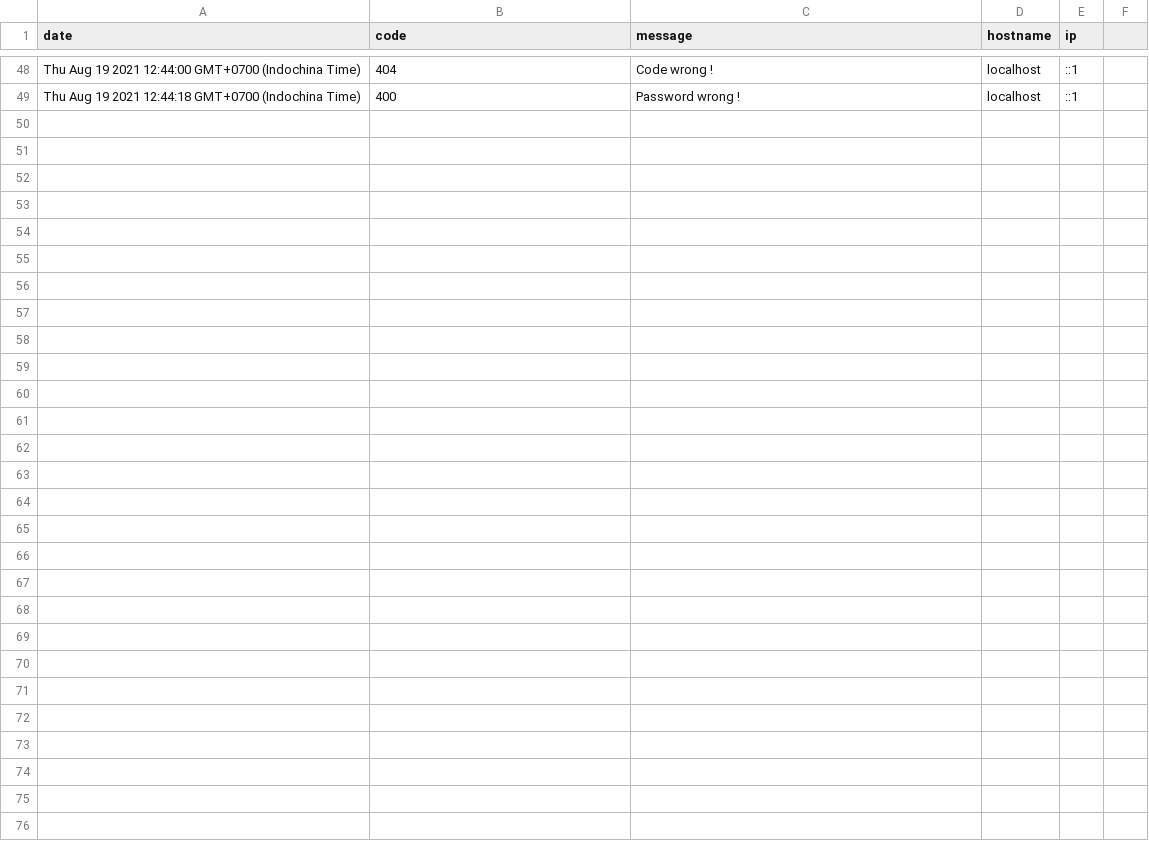
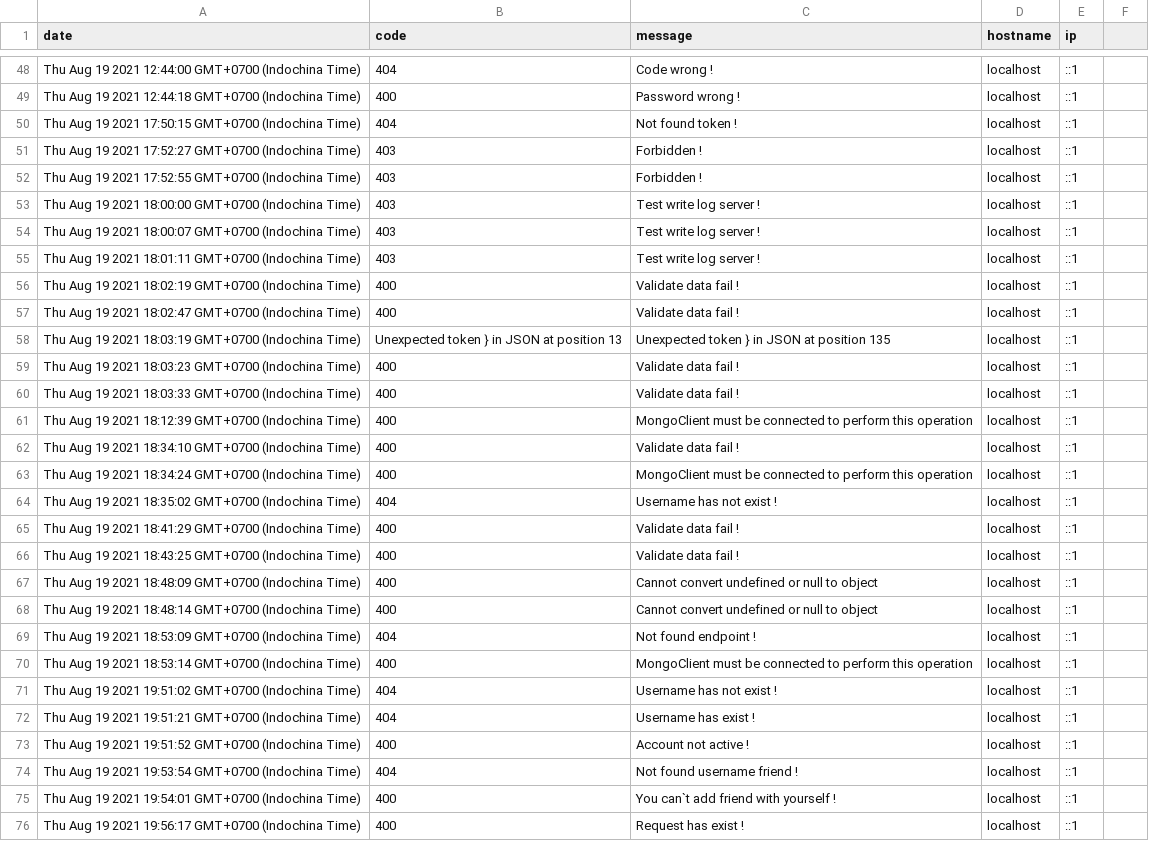
Before and after one commit to baroned1707/MegaTalk, a CSV file: log/log.csv, drawn as a sheet; only a part is shown, gaps mark what is left out.

```diff
--- a/log/log.csv
+++ b/log/log.csv
@@ -49 +49,28 @@ Thu Aug 19 2021 12:44:00 GMT+0700 (Indochina Time),404,Code wrong !,localhost,::
 Thu Aug 19 2021 12:44:18 GMT+0700 (Indochina Time),400,Password wrong !,localhost,::1
+Thu Aug 19 2021 17:50:15 GMT+0700 (Indochina Time),404,Not found token !,localhost,::1
+Thu Aug 19 2021 17:52:27 GMT+0700 (Indochina Time),403,Forbidden !,localhost,::1
+Thu Aug 19 2021 17:52:55 GMT+0700 (Indochina Time),403,Forbidden !,localhost,::1
+Thu Aug 19 2021 18:00:00 GMT+0700 (Indochina Time),403,Test write log server !,localhost,::1
+Thu Aug 19 2021 18:00:07 GMT+0700 (Indochina Time),403,Test write log server !,localhost,::1
+Thu Aug 19 2021 18:01:11 GMT+0700 (Indochina Time),403,Test write log server !,localhost,::1
+Thu Aug 19 2021 18:02:19 GMT+0700 (Indochina Time),400,Validate data fail !,localhost,::1
+Thu Aug 19 2021 18:02:47 GMT+0700 (Indochina Time),400,Validate data fail !,localhost,::1
+Thu Aug 19 2021 18:03:19 GMT+0700 (Indochina Time),Unexpected token } in JSON at position 13,Unexpected token } in JSON at position 135,localhost,::1
+Thu Aug 19 2021 18:03:23 GMT+0700 (Indochina Time),400,Validate data fail !,localhost,::1
+Thu Aug 19 2021 18:03:33 GMT+0700 (Indochina Time),400,Validate data fail !,localhost,::1
+Thu Aug 19 2021 18:12:39 GMT+0700 (Indochina Time),400,MongoClient must be connected to perform this operation,localhost,::1
+Thu Aug 19 2021 18:34:10 GMT+0700 (Indochina Time),400,Validate data fail !,localhost,::1
+Thu Aug 19 2021 18:34:24 GMT+0700 (Indochina Time),400,MongoClient must be connected to perform this operation,localhost,::1
+Thu Aug 19 2021 18:35:02 GMT+0700 (Indochina Time),404,Username has not exist !,localhost,::1
+Thu Aug 19 2021 18:41:29 GMT+0700 (Indochina Time),400,Validate data fail !,localhost,::1
+Thu Aug 19 2021 18:43:25 GMT+0700 (Indochina Time),400,Validate data fail !,localhost,::1
+Thu Aug 19 2021 18:48:09 GMT+0700 (Indochina Time),400,Cannot convert undefined or null to object,localhost,::1
+Thu Aug 19 2021 18:48:14 GMT+0700 (Indochina Time),400,Cannot convert undefined or null to object,localhost,::1
+Thu Aug 19 2021 18:53:09 GMT+0700 (Indochina Time),404,Not found endpoint !,localhost,::1
+Thu Aug 19 2021 18:53:14 GMT+0700 (Indochina Time),400,MongoClient must be connected to perform this operation,localhost,::1
+Thu Aug 19 2021 19:51:02 GMT+0700 (Indochina Time),404,Username has not exist !,localhost,::1
+Thu Aug 19 2021 19:51:21 GMT+0700 (Indochina Time),404,Username has exist !,localhost,::1
+Thu Aug 19 2021 19:51:52 GMT+0700 (Indochina Time),400,Account not active !,localhost,::1
+Thu Aug 19 2021 19:53:54 GMT+0700 (Indochina Time),404,Not found username friend !,localhost,::1
+Thu Aug 19 2021 19:54:01 GMT+0700 (Indochina Time),400,You can`t add friend with yourself !,localhost,::1
+Thu Aug 19 2021 19:56:17 GMT+0700 (Indochina Time),400,Request has exist !,localhost,::1
```
Also changed, not shown: 8 other files.
